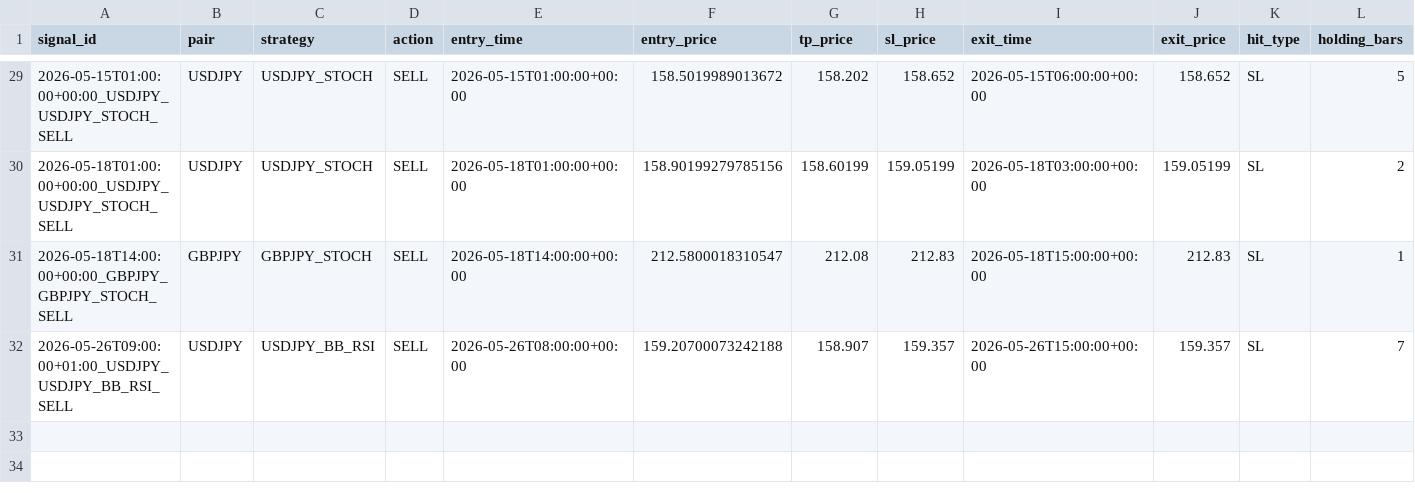
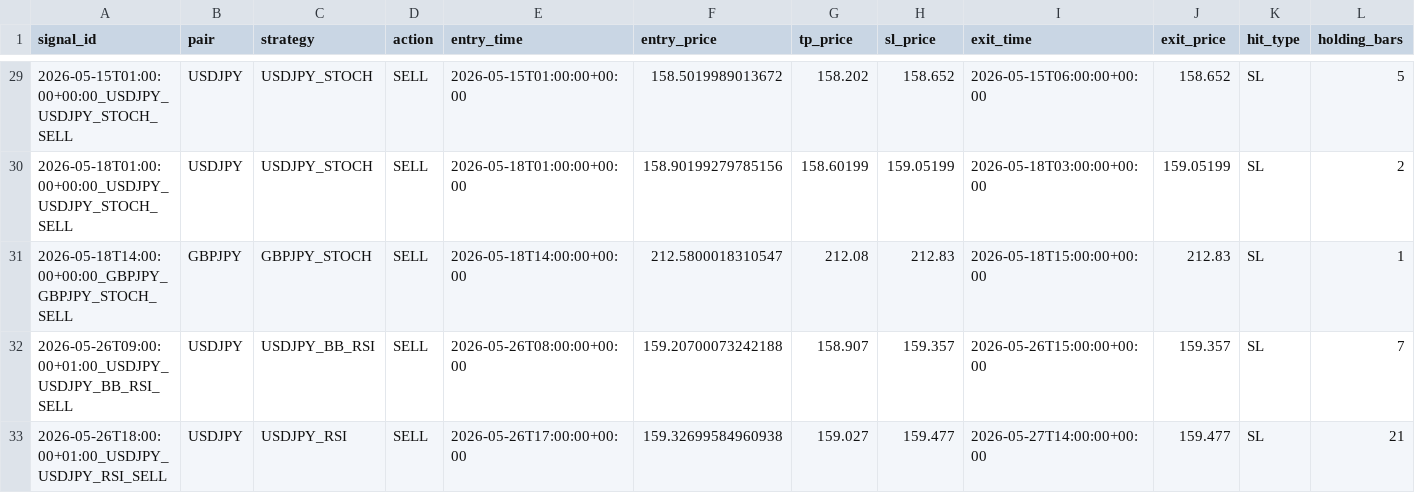
Before and after one commit to ichikawa27/fx-signals, a CSV file: logs/results_tpsl.csv, drawn as a sheet; only a part is shown, gaps mark what is left out; rows hold the shown columns only; the diff names each change by its address in the sheet, - before the commit and + after, or states it on an @@ line.

```diff
--- a/logs/results_tpsl.csv
+++ b/logs/results_tpsl.csv
+row 33: 2026-05-26T18:00:00+01:00_USDJPY_USDJPY_RSI_SELL | USDJPY | USDJPY_RSI | SELL | 2026-05-26T17:00:00+00:00 | 159.32699584960938 | 159.027 | 159.477 | 2026-05-27T14:00:00+00:00 | 159.477 | SL | 21
```
